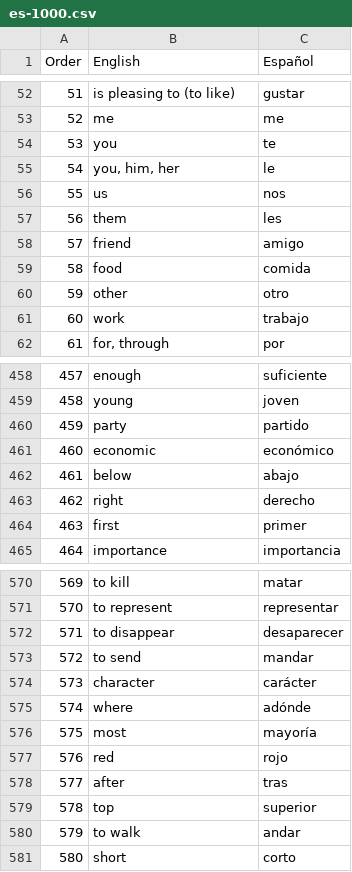
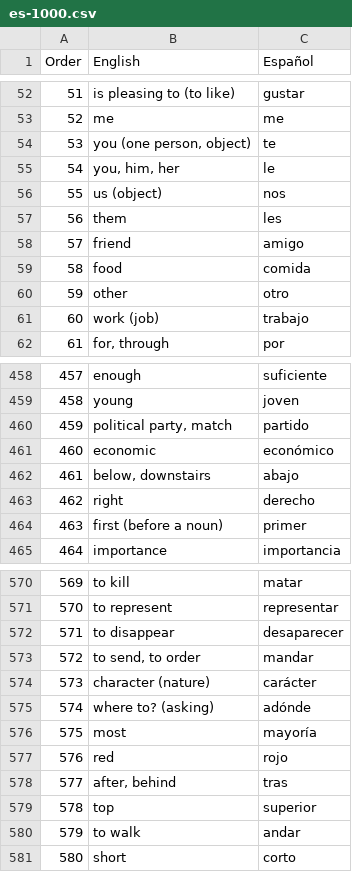
Before and after one commit to mcordova47/flashcards, a CSV file: data/es-1000.csv, drawn as a sheet; only a part is shown, gaps mark what is left out; the diff covers the shown part only.

```diff
--- a/data/es-1000.csv
+++ b/data/es-1000.csv
@@ -53,5 +53,5 @@ Order,English,Español
 52,me,me
-53,you,te
+53,"you (one person, object)",te
 54,"you, him, her",le
-55,us,nos
+55,us (object),nos
 56,them,les
@@ -60,3 +60,3 @@ Order,English,Español
 59,other,otro
-60,work,trabajo
+60,work (job),trabajo
 61,"for, through",por
@@ -459,7 +459,7 @@ Order,English,Español
 458,young,joven
-459,party,partido
+459,"political party, match",partido
 460,economic,económico
-461,below,abajo
+461,"below, downstairs",abajo
 462,right,derecho
-463,first,primer
+463,first (before a noun),primer
 464,importance,importancia
@@ -572,8 +572,8 @@ Order,English,Español
 571,to disappear,desaparecer
-572,to send,mandar
-573,character,carácter
-574,where,adónde
+572,"to send, to order",mandar
+573,character (nature),carácter
+574,where to? (asking),adónde
 575,most,mayoría
 576,red,rojo
-577,after,tras
+577,"after, behind",tras
 578,top,superior
```
Also changed, not shown: 82 edited cells elsewhere in this file, 5 other files.
